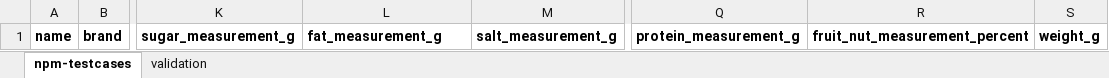
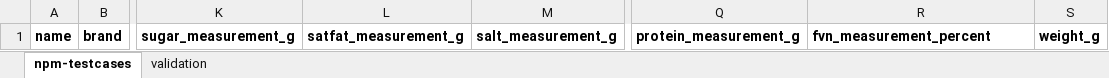
Before and after one commit to Leeds-CDRC/NPM-Calculator, an Excel workbook: www/example-NPM-data.xlsx, sheet npm-testcases, drawn as a sheet; only a part is shown, gaps mark what is left out; values as stored, in another font and other column widths than the file's, no borders; the diff names each change by its address in the sheet, - before the commit and + after, or states it on an @@ line.

```diff
--- a/www/example-NPM-data.xlsx (sheet npm-testcases)
+++ b/www/example-NPM-data.xlsx (sheet npm-testcases)
-L1: fat_measurement_g
+L1: satfat_measurement_g
-R1: fruit_nut_measurement_percent
+R1: fvn_measurement_percent
```
Also changed, not shown: sheet validation, 2 other files.
